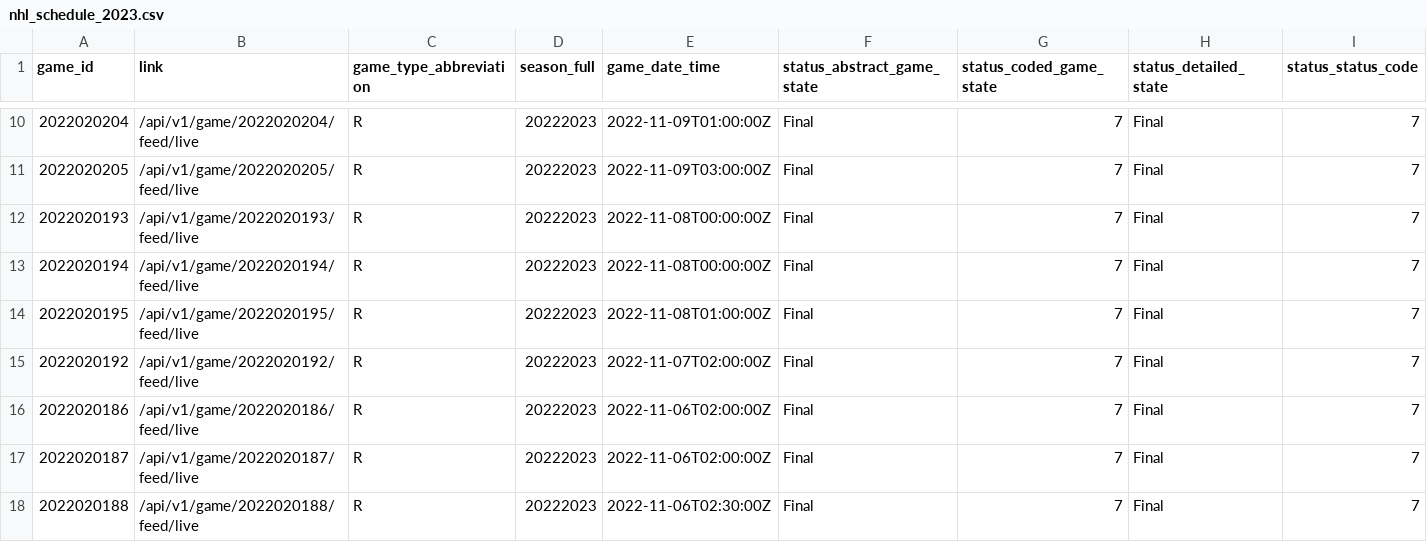
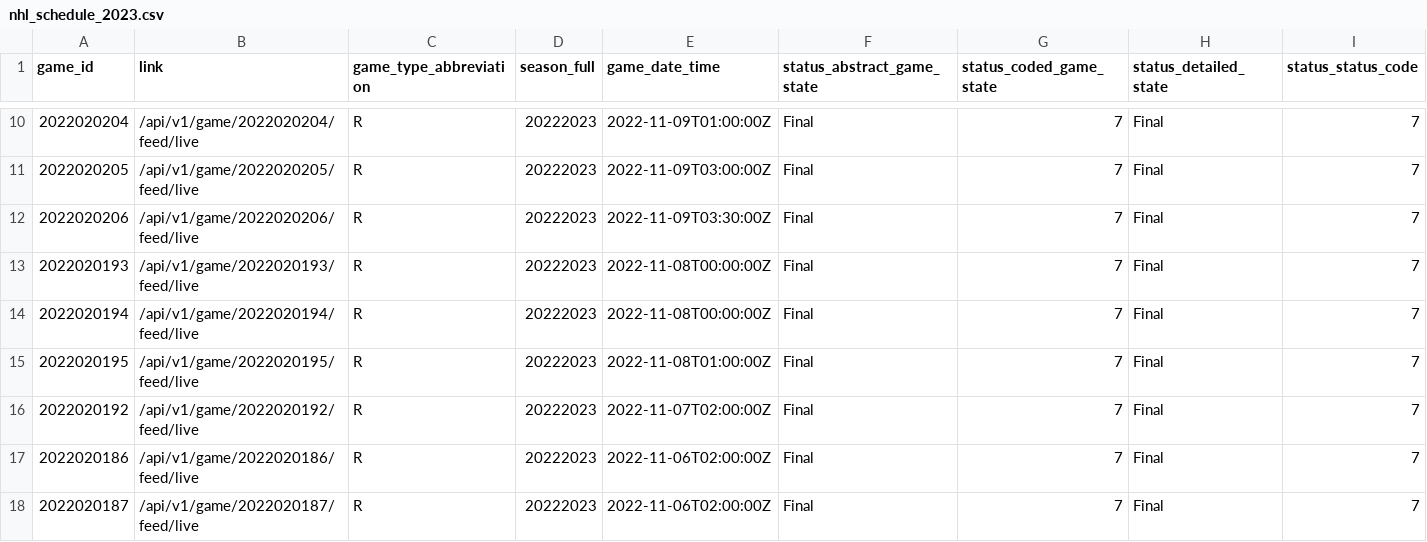
Before and after one commit to sportsdataverse/fastRhockey-data, a CSV file: nhl/schedules/csv/nhl_schedule_2023.csv, drawn as a sheet; only a part is shown, gaps mark what is left out; the shorter side is filled out with more unchanged rows; rows hold the shown columns only; the diff names each change by its address in the sheet, - before the commit and + after, or states it on an @@ line.

Commit message:
PHF & NHL Play-by-Play and Schedules update (Start: 2023 End: 2023)

```diff
--- a/nhl/schedules/csv/nhl_schedule_2023.csv
+++ b/nhl/schedules/csv/nhl_schedule_2023.csv
+row 12: 2022020206 | /api/v1/game/2022020206/feed/live | R | 20222023 | 2022-11-09T03:30:00Z | Final | 7 | Final | 7
```
Also changed, not shown: 37 other files.
